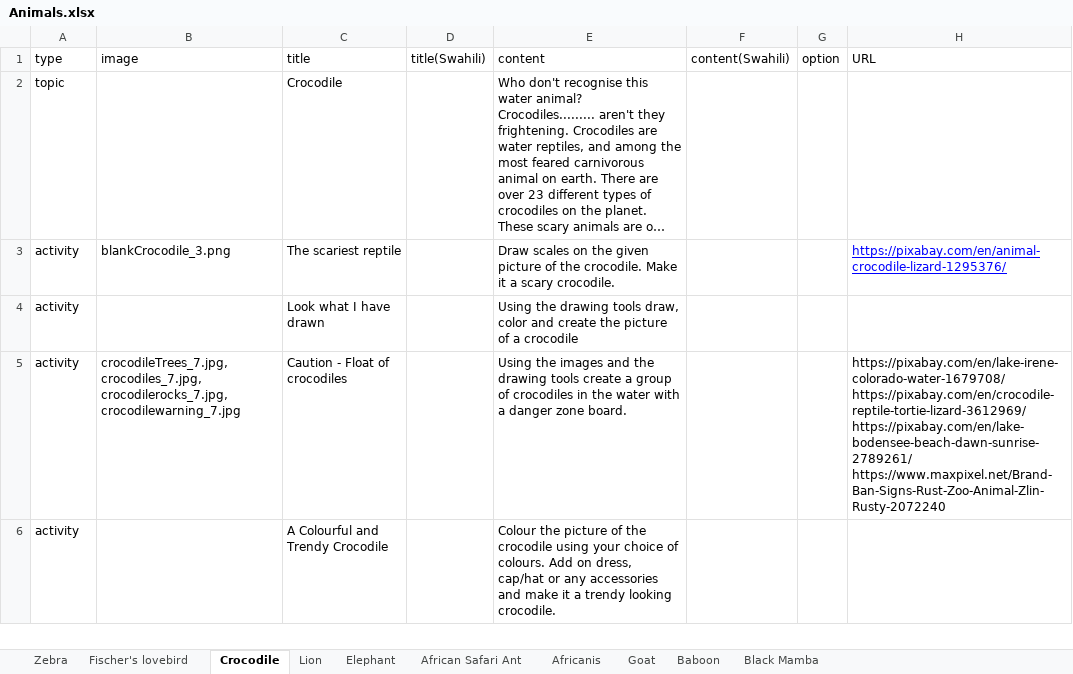
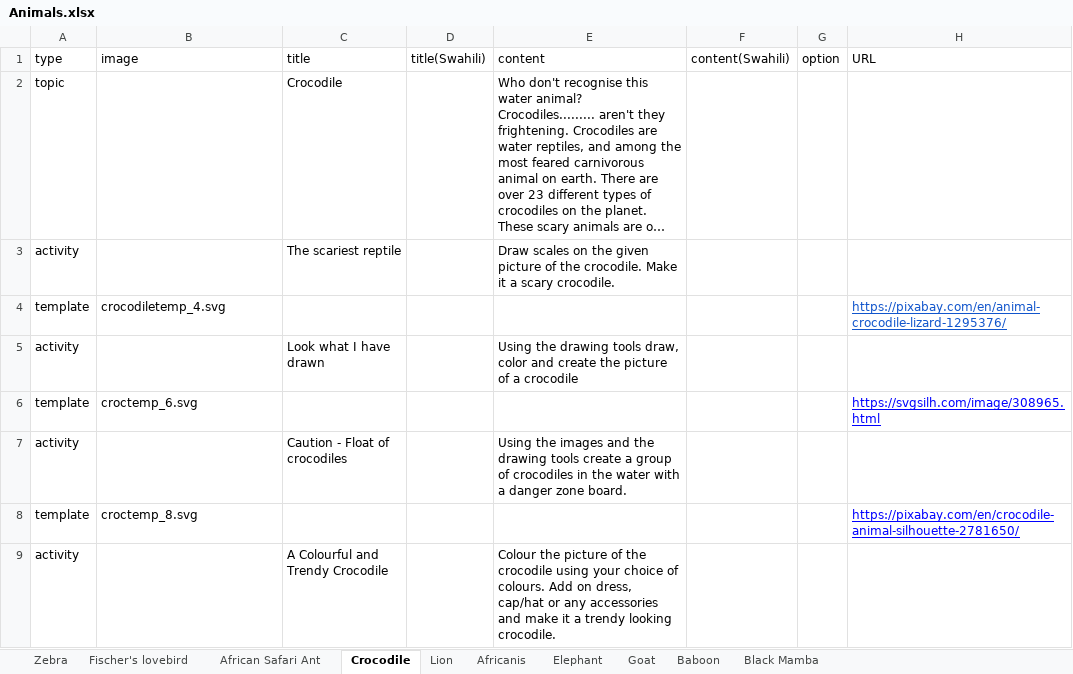
Before and after one commit to chimple/maui, an Excel workbook: scripts/Animals.xlsx, sheet Crocodile, drawn as a sheet; only a part is shown; long unchanged cells end in …; values as stored, in another font and other column widths than the file's, no borders; charts and pictures not drawn; addresses are those after the commit; ↵ is a line break in a cell; the diff covers the shown part only; the diff names each change by its address in the sheet, - before the commit and + after, or states it on an @@ line.

```diff
--- a/scripts/Animals.xlsx (sheet Crocodile)
+++ b/scripts/Animals.xlsx (sheet Crocodile)
@@ sheet tab order changed: Zebra | Fischer's lovebird | African Safari Ant | Crocodile | Lion | Africanis | Elephant | Goat | Baboon | Black Mamba @@
-B3 (image): blankCrocodile_3.png
+B3 (image): (empty)
-H3 (URL): https://pixabay.com/en/animal-crocodile-lizard-1295376/
+H3 (URL): (empty)
+row 4: template | crocodiletemp_4.svg |  |  |  |  |  | https://pixabay.com/en/animal-crocodile-lizard-1295376/
+row 6: template | croctemp_6.svg |  |  |  |  |  | https://svgsilh.com/image/308965.html
-B7 (image): crocodileTrees_7.jpg, crocodiles_7.jpg, crocodilerocks_7.jpg, crocodilewarning_7.jpg
+B7 (image): (empty)
-H7 (URL): https://pixabay.com/en/lake-irene-colorado-water-1679708/ ↵ https://pixabay.com/en/crocodile-reptile-tortie-lizard-3612969/ ↵ https://pixabay.com/en/lake-bodensee-beach-dawn-sunrise-2789261/ ↵ https://www.maxpixel.net/Brand-Ban-Signs-Rust-Zoo-Animal-Zlin-Rusty-2072240
+H7 (URL): (empty)
+row 8: template | croctemp_8.svg |  |  |  |  |  | https://pixabay.com/en/crocodile-animal-silhouette-2781650/
```
Also changed, not shown: 1 added row and 24 edited cells elsewhere in this sheet, sheet Africanis, sheet Goat, sheet Baboon, sheet African Safari Ant, sheet Lion, sheet Fischer's lovebird, 3 more sheets, scripts/Foods.xlsx, scripts/Occupations.xlsx, 16 other files.
